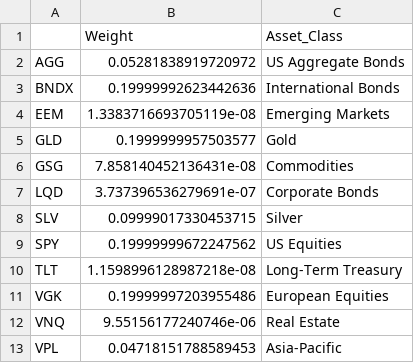
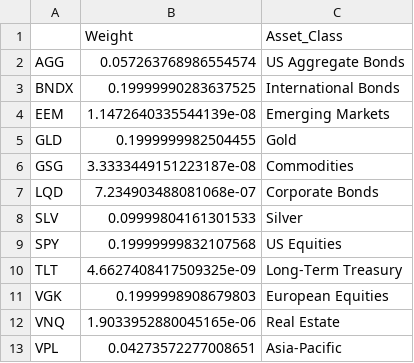
Before and after one commit to sheinhtetsai99/AnalyticsProj, a CSV file: portfolio_results/2_portfolio_models/etf_constrained_mv_weights.csv, drawn as a sheet.

```diff
--- a/portfolio_results/2_portfolio_models/etf_constrained_mv_weights.csv
+++ b/portfolio_results/2_portfolio_models/etf_constrained_mv_weights.csv
@@ -1,13 +1,13 @@
 ,Weight,Asset_Class
-AGG,0.05281838919720972,US Aggregate Bonds
-BNDX,0.19999992623442636,International Bonds
-EEM,1.3383716693705119e-08,Emerging Markets
-GLD,0.1999999957503577,Gold
-GSG,7.858140452136431e-08,Commodities
-LQD,3.737396536279691e-07,Corporate Bonds
-SLV,0.09999017330453715,Silver
-SPY,0.19999999672247562,US Equities
-TLT,1.1598996128987218e-08,Long-Term Treasury
-VGK,0.19999997203955486,European Equities
-VNQ,9.55156177240746e-06,Real Estate
-VPL,0.04718151788589453,Asia-Pacific
+AGG,0.057263768986554574,US Aggregate Bonds
+BNDX,0.19999990283637525,International Bonds
+EEM,1.1472640335544139e-08,Emerging Markets
+GLD,0.1999999982504455,Gold
+GSG,3.3333449151223187e-08,Commodities
+LQD,7.234903488081068e-07,Corporate Bonds
+SLV,0.09999804161301533,Silver
+SPY,0.19999999832107568,US Equities
+TLT,4.6627408417509325e-09,Long-Term Treasury
+VGK,0.1999998908679803,European Equities
+VNQ,1.9033952880045165e-06,Real Estate
+VPL,0.04273572277008651,Asia-Pacific
```
Also changed, not shown: portfolio_results/1_input_data/asset_statistics.csv, portfolio_results/2_portfolio_models/etf_basic_mv_weights.csv, 10 other files.
